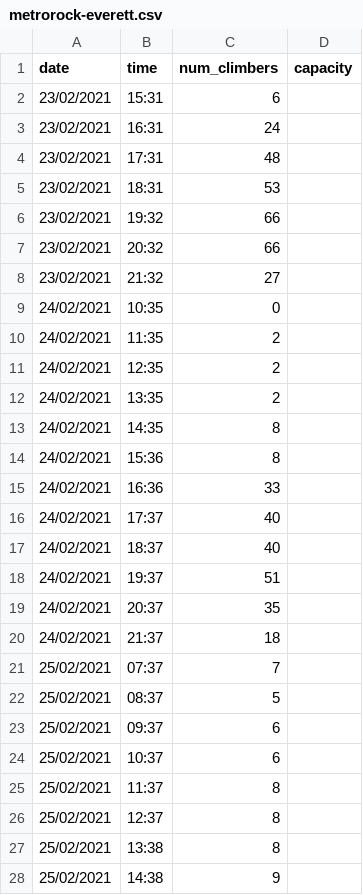
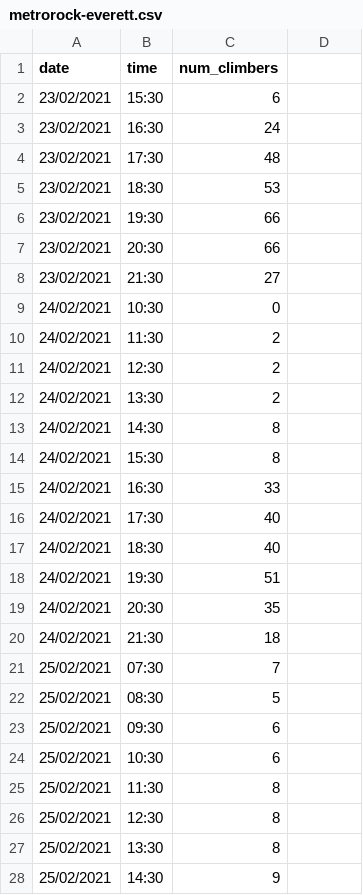
Before and after one commit to charlesmanuel/catproject, a CSV file: metrorock-everett.csv, drawn as a sheet; only a part is shown; the diff covers the shown part only.

Commit message:
removed capacity from header

```diff
--- a/metrorock-everett.csv
+++ b/metrorock-everett.csv
@@ -1,28 +1,28 @@
-date,time,num_climbers,capacity
-23/02/2021,15:31,6
-23/02/2021,16:31,24
-23/02/2021,17:31,48
-23/02/2021,18:31,53
-23/02/2021,19:32,66
-23/02/2021,20:32,66
-23/02/2021,21:32,27
-24/02/2021,10:35,0
-24/02/2021,11:35,2
-24/02/2021,12:35,2
-24/02/2021,13:35,2
-24/02/2021,14:35,8
-24/02/2021,15:36,8
-24/02/2021,16:36,33
-24/02/2021,17:37,40
-24/02/2021,18:37,40
-24/02/2021,19:37,51
-24/02/2021,20:37,35
-24/02/2021,21:37,18
-25/02/2021,07:37,7
-25/02/2021,08:37,5
-25/02/2021,09:37,6
-25/02/2021,10:37,6
-25/02/2021,11:37,8
-25/02/2021,12:37,8
-25/02/2021,13:38,8
-25/02/2021,14:38,9
+date,time,num_climbers
+23/02/2021,15:30,6
+23/02/2021,16:30,24
+23/02/2021,17:30,48
+23/02/2021,18:30,53
+23/02/2021,19:30,66
+23/02/2021,20:30,66
+23/02/2021,21:30,27
+24/02/2021,10:30,0
+24/02/2021,11:30,2
+24/02/2021,12:30,2
+24/02/2021,13:30,2
+24/02/2021,14:30,8
+24/02/2021,15:30,8
+24/02/2021,16:30,33
+24/02/2021,17:30,40
+24/02/2021,18:30,40
+24/02/2021,19:30,51
+24/02/2021,20:30,35
+24/02/2021,21:30,18
+25/02/2021,07:30,7
+25/02/2021,08:30,5
+25/02/2021,09:30,6
+25/02/2021,10:30,6
+25/02/2021,11:30,8
+25/02/2021,12:30,8
+25/02/2021,13:30,8
+25/02/2021,14:30,9
```
Also changed, not shown: 32 edited cells elsewhere in this file, metrorock-littleton.csv, metrorock-newburyport.csv.
